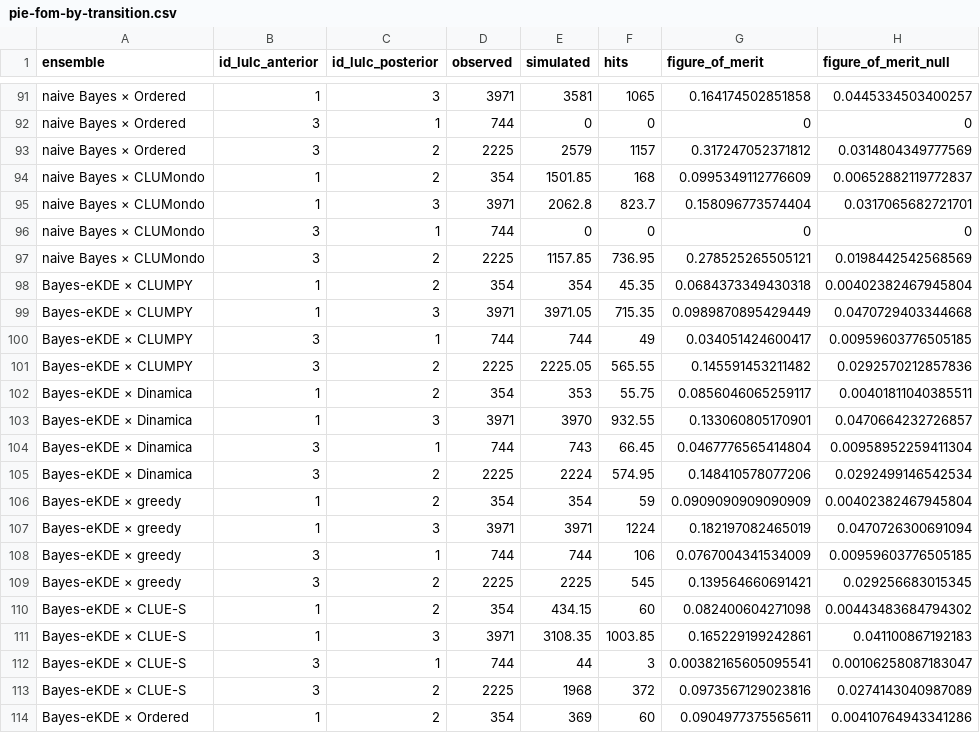
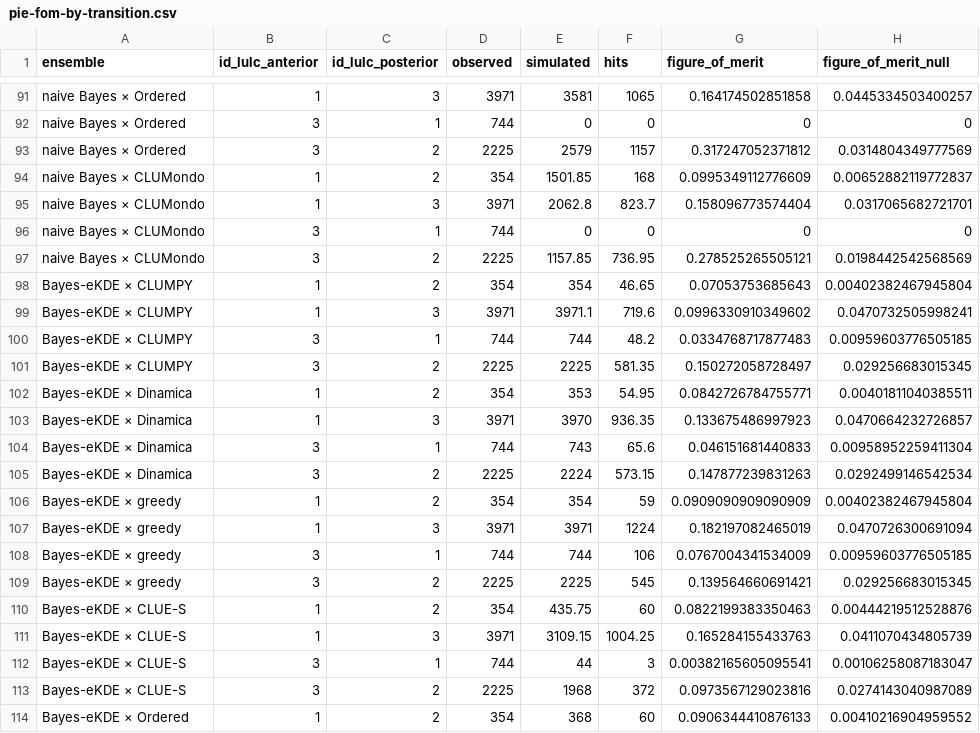
Before and after one commit to mmyrte/evoland-experiments, a CSV file: 2026-09-model-comparison/figures-synthetic/pie-fom-by-transition.csv, drawn as a sheet; only a part is shown, gaps mark what is left out; the diff covers the shown part only.

```diff
--- a/2026-09-model-comparison/figures-synthetic/pie-fom-by-transition.csv
+++ b/2026-09-model-comparison/figures-synthetic/pie-fom-by-transition.csv
@@ -97,10 +97,10 @@ naive Bayes × CLUMondo,3,1,744,0,0,0,0
 naive Bayes × CLUMondo,3,2,2225,1157.85,736.95,0.278525265505121,0.0198442542568569
-Bayes-eKDE × CLUMPY,1,2,354,354,45.35,0.0684373349430318,0.00402382467945804
-Bayes-eKDE × CLUMPY,1,3,3971,3971.05,715.35,0.0989870895429449,0.0470729403344668
-Bayes-eKDE × CLUMPY,3,1,744,744,49,0.034051424600417,0.00959603776505185
-Bayes-eKDE × CLUMPY,3,2,2225,2225.05,565.55,0.145591453211482,0.0292570212857836
-Bayes-eKDE × Dinamica,1,2,354,353,55.75,0.0856046065259117,0.00401811040385511
-Bayes-eKDE × Dinamica,1,3,3971,3970,932.55,0.133060805170901,0.0470664232726857
-Bayes-eKDE × Dinamica,3,1,744,743,66.45,0.0467776565414804,0.00958952259411304
-Bayes-eKDE × Dinamica,3,2,2225,2224,574.95,0.148410578077206,0.0292499146542534
+Bayes-eKDE × CLUMPY,1,2,354,354,46.65,0.07053753685643,0.00402382467945804
+Bayes-eKDE × CLUMPY,1,3,3971,3971.1,719.6,0.0996330910349602,0.0470732505998241
+Bayes-eKDE × CLUMPY,3,1,744,744,48.2,0.0334768717877483,0.00959603776505185
+Bayes-eKDE × CLUMPY,3,2,2225,2225,581.35,0.150272058728497,0.029256683015345
+Bayes-eKDE × Dinamica,1,2,354,353,54.95,0.0842726784755771,0.00401811040385511
+Bayes-eKDE × Dinamica,1,3,3971,3970,936.35,0.133675486997923,0.0470664232726857
+Bayes-eKDE × Dinamica,3,1,744,743,65.6,0.046151681440833,0.00958952259411304
+Bayes-eKDE × Dinamica,3,2,2225,2224,573.15,0.147877239831263,0.0292499146542534
 Bayes-eKDE × greedy,1,2,354,354,59,0.0909090909090909,0.00402382467945804
@@ -109,6 +109,6 @@ Bayes-eKDE × greedy,3,1,744,744,106,0.0767004341534009,0.00959603776505185
 Bayes-eKDE × greedy,3,2,2225,2225,545,0.139564660691421,0.029256683015345
-Bayes-eKDE × CLUE-S,1,2,354,434.15,60,0.082400604271098,0.00443483684794302
-Bayes-eKDE × CLUE-S,1,3,3971,3108.35,1003.85,0.165229199242861,0.041100867192183
+Bayes-eKDE × CLUE-S,1,2,354,435.75,60,0.0822199383350463,0.00444219512528876
+Bayes-eKDE × CLUE-S,1,3,3971,3109.15,1004.25,0.165284155433763,0.0411070434805739
 Bayes-eKDE × CLUE-S,3,1,744,44,3,0.00382165605095541,0.00106258087183047
 Bayes-eKDE × CLUE-S,3,2,2225,1968,372,0.0973567129023816,0.0274143040987089
-Bayes-eKDE × Ordered,1,2,354,369,60,0.0904977375565611,0.00410764943341286
+Bayes-eKDE × Ordered,1,2,354,368,60,0.0906344410876133,0.00410216904959552
```
Also changed, not shown: 99 edited cells elsewhere in this file, 2026-09-model-comparison/figures-synthetic/pie-ensemble-brier.csv, 2026-09-model-comparison/figures-synthetic/pie-ensemble-summary.csv, 8 other files.
